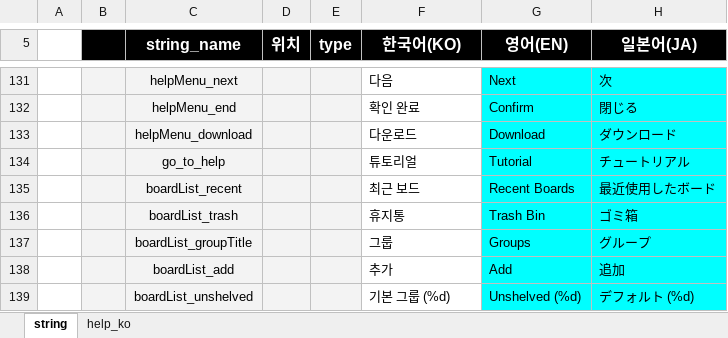
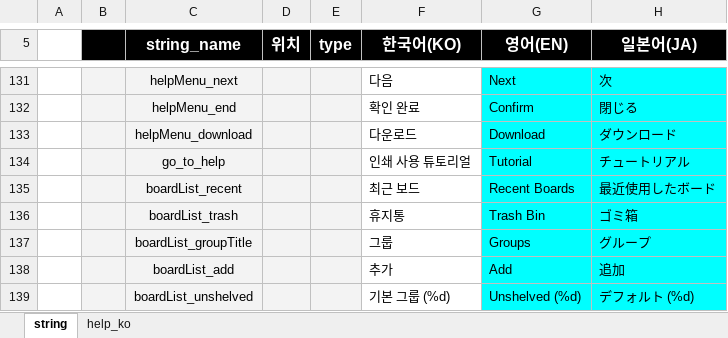
Before and after one commit to neostudio-team/GridaBoard2, an Excel workbook: src/GridaBoard/language/textData.xlsx, sheet string, drawn as a sheet; only a part is shown, gaps mark what is left out; values as stored, in another font and other column widths than the file's, no borders; charts and pictures not drawn; the diff names each change by its address in the sheet, - before the commit and + after, or states it on an @@ line.

Commit message:
'튜토리얼' 스트링 변경

```diff
--- a/src/GridaBoard/language/textData.xlsx (sheet string)
+++ b/src/GridaBoard/language/textData.xlsx (sheet string)
-F134 (한국어(KO)): 튜토리얼
+F134 (한국어(KO)): 인쇄 사용 튜토리얼
```
Also changed, not shown: 1 other file.
